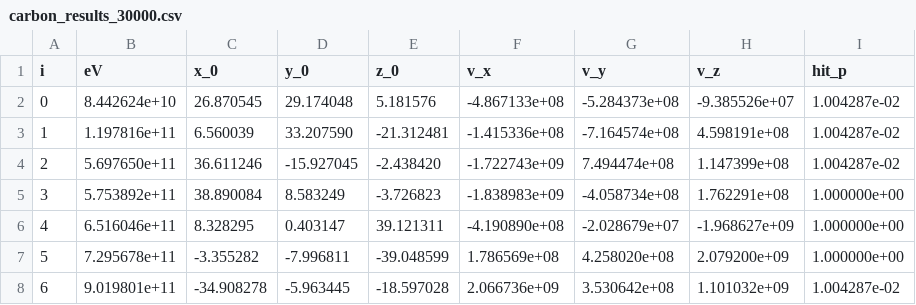
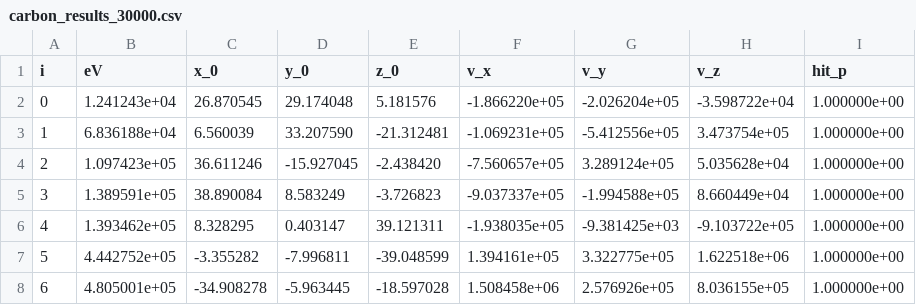
Before and after one commit to s348174/Magnetic_Active_Radiation_Shielding, a CSV file: bayesian_optimization/results/seed_30000/carbon_results_30000.csv, drawn as a sheet; only a part is shown; the diff covers the shown part only.

```diff
--- a/bayesian_optimization/results/seed_30000/carbon_results_30000.csv
+++ b/bayesian_optimization/results/seed_30000/carbon_results_30000.csv
@@ -1,8 +1,8 @@
 i,eV,x_0,y_0,z_0,v_x,v_y,v_z,hit_p
-0,8.442624e+10,26.870545,29.174048,5.181576,-4.867133e+08,-5.284373e+08,-9.385526e+07,1.004287e-02
-1,1.197816e+11,6.560039,33.207590,-21.312481,-1.415336e+08,-7.164574e+08,4.598191e+08,1.004287e-02
-2,5.697650e+11,36.611246,-15.927045,-2.438420,-1.722743e+09,7.494474e+08,1.147399e+08,1.004287e-02
-3,5.753892e+11,38.890084,8.583249,-3.726823,-1.838983e+09,-4.058734e+08,1.762291e+08,1.000000e+00
-4,6.516046e+11,8.328295,0.403147,39.121311,-4.190890e+08,-2.028679e+07,-1.968627e+09,1.000000e+00
-5,7.295678e+11,-3.355282,-7.996811,-39.048599,1.786569e+08,4.258020e+08,2.079200e+09,1.000000e+00
-6,9.019801e+11,-34.908278,-5.963445,-18.597028,2.066736e+09,3.530642e+08,1.101032e+09,1.004287e-02
+0,1.241243e+04,26.870545,29.174048,5.181576,-1.866220e+05,-2.026204e+05,-3.598722e+04,1.000000e+00
+1,6.836188e+04,6.560039,33.207590,-21.312481,-1.069231e+05,-5.412556e+05,3.473754e+05,1.000000e+00
+2,1.097423e+05,36.611246,-15.927045,-2.438420,-7.560657e+05,3.289124e+05,5.035628e+04,1.000000e+00
+3,1.389591e+05,38.890084,8.583249,-3.726823,-9.037337e+05,-1.994588e+05,8.660449e+04,1.000000e+00
+4,1.393462e+05,8.328295,0.403147,39.121311,-1.938035e+05,-9.381425e+03,-9.103722e+05,1.000000e+00
+5,4.442752e+05,-3.355282,-7.996811,-39.048599,1.394161e+05,3.322775e+05,1.622518e+06,1.000000e+00
+6,4.805001e+05,-34.908278,-5.963445,-18.597028,1.508458e+06,2.576926e+05,8.036155e+05,1.000000e+00
```
Also changed, not shown: 17 edited cells elsewhere in this file, bayesian_optimization/results/seed_30000/electron_results_30000.csv, bayesian_optimization/results/seed_30000/helium_results_30000.csv, 57 other files.
